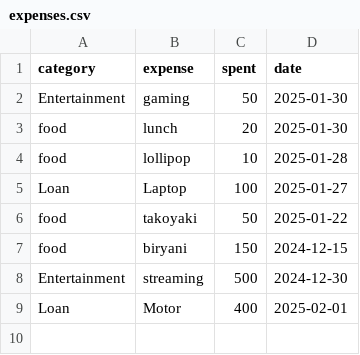
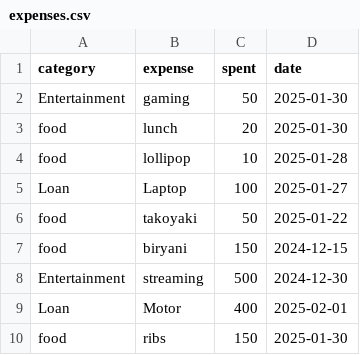
Before and after one commit to PaullyMac/kuwartrack, a CSV file: demo/src/main/resources/9f9f9d63-e38b-4866-a6d2-87cd230fd82d/expenses.csv, drawn as a sheet.

```diff
--- a/demo/src/main/resources/9f9f9d63-e38b-4866-a6d2-87cd230fd82d/expenses.csv
+++ b/demo/src/main/resources/9f9f9d63-e38b-4866-a6d2-87cd230fd82d/expenses.csv
@@ -9 +9,2 @@ Entertainment,streaming,500,2024-12-30
 Loan,Motor,400,2025-02-01
+food,ribs,150,2025-01-30
```
Also changed, not shown: 6 other files.
